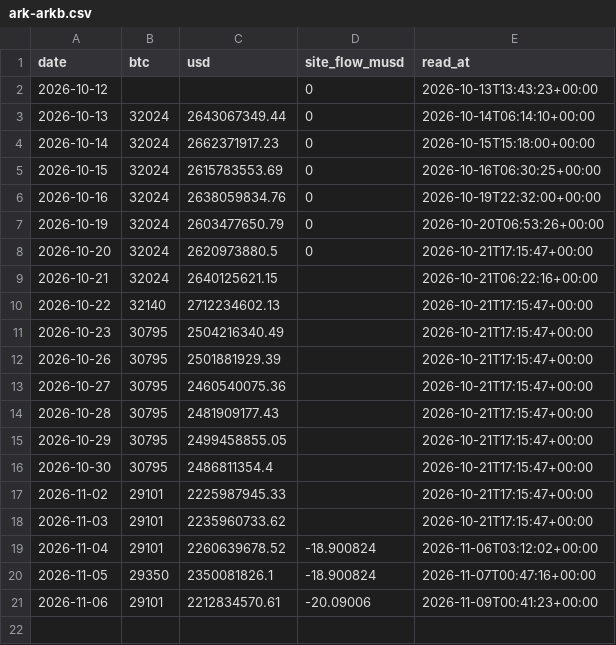
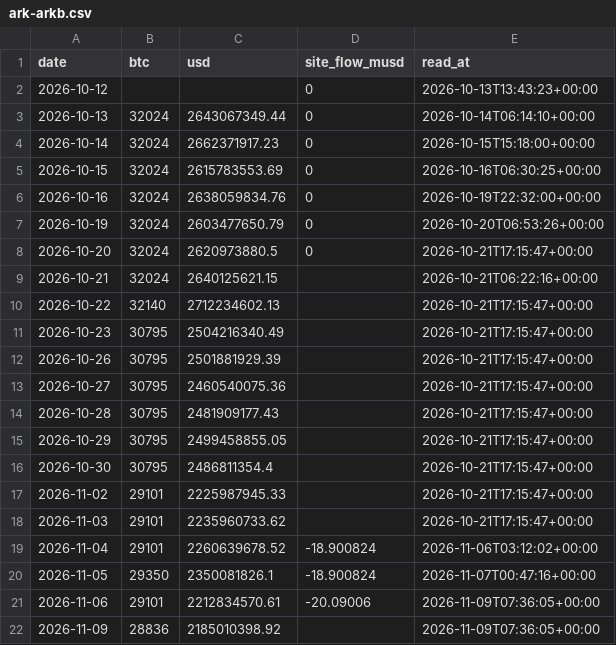
Before and after one commit to capitalflowai-app/capitalflowai-app.github.io, a CSV file: kontrola/ark-arkb.csv, drawn as a sheet.

```diff
--- a/kontrola/ark-arkb.csv
+++ b/kontrola/ark-arkb.csv
@@ -20,2 +20,3 @@ date,btc,usd,site_flow_musd,read_at
 2026-11-05,29350,2350081826.1,-18.900824,2026-11-07T00:47:16+00:00
-2026-11-06,29101,2212834570.61,-20.09006,2026-11-09T00:41:23+00:00
+2026-11-06,29101,2212834570.61,-20.09006,2026-11-09T07:36:05+00:00
+2026-11-09,28836,2185010398.92,,2026-11-09T07:36:05+00:00
```
Also changed, not shown: kontrola/etf-emitent.csv, kontrola/stable-emitenci.csv, 4 other files.
